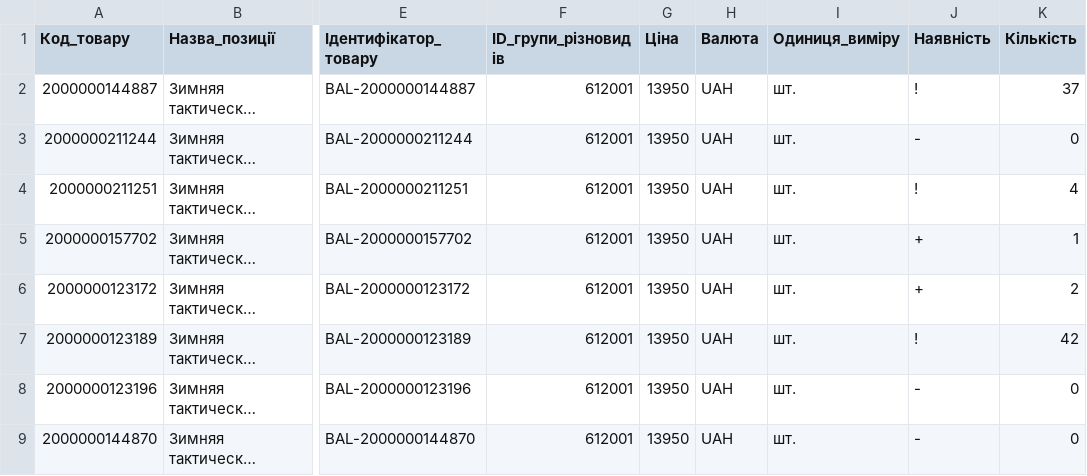
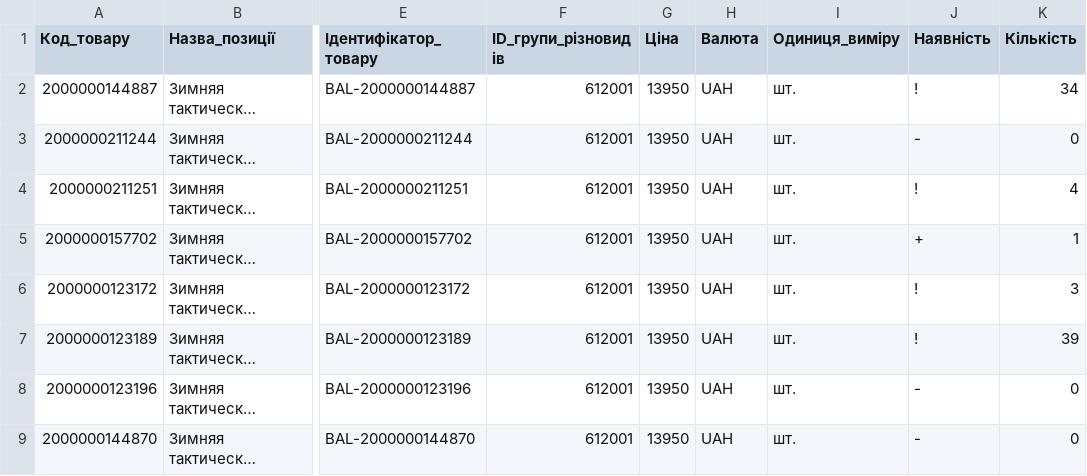
Before and after one commit to TSU-git3/tacticalshop-feed, a CSV file: prom/ballistic_stock.csv, drawn as a sheet; only a part is shown, gaps mark what is left out; long unchanged cells end in …; the diff covers the shown part only; the diff names each change by its address in the sheet, - before the commit and + after, or states it on an @@ line.

```diff
--- a/prom/ballistic_stock.csv
+++ b/prom/ballistic_stock.csv
-K2 (Кількість): 37
+K2 (Кількість): 34
-J6 (Наявність): +
+J6 (Наявність): !
-K6 (Кількість): 2
+K6 (Кількість): 3
-K7 (Кількість): 42
+K7 (Кількість): 39
```
Also changed, not shown: 12 edited cells elsewhere in this file, 8 other files.
